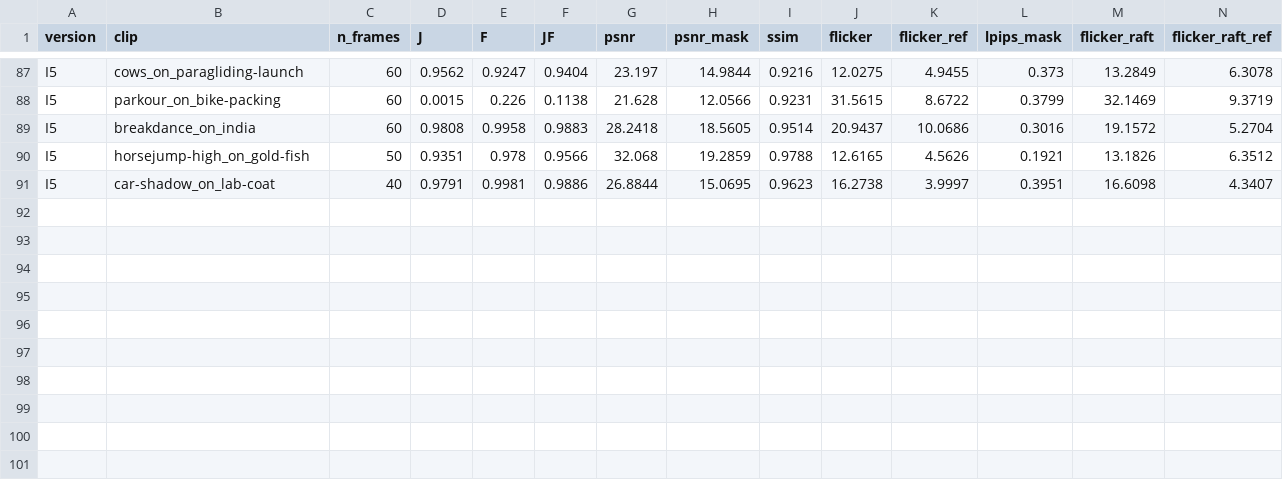
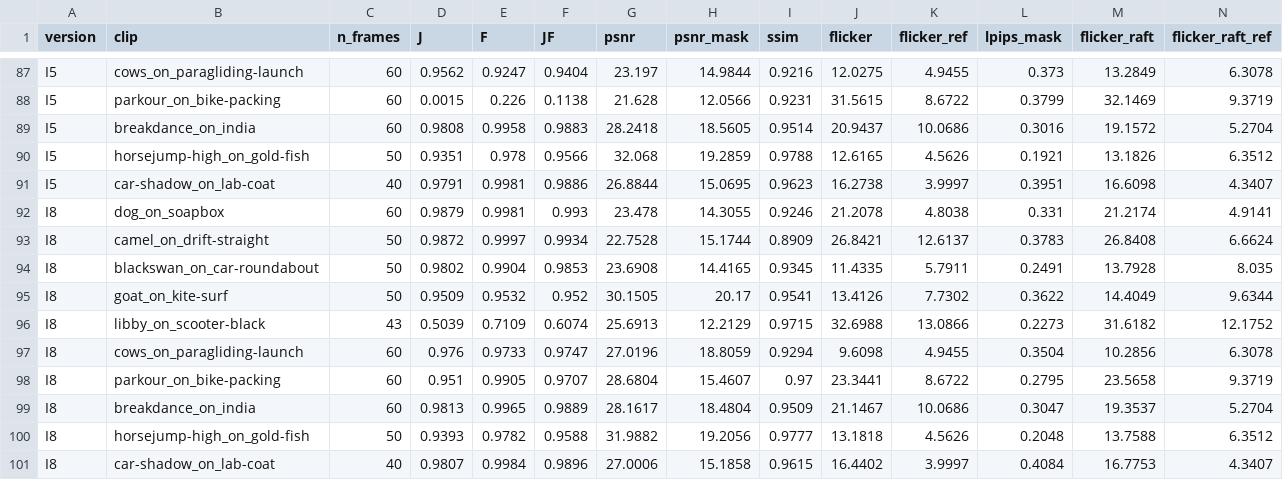
Before and after one commit to Norrozo/5810finalproject, a CSV file: results/results.csv, drawn as a sheet; only a part is shown, gaps mark what is left out; rows hold the shown columns only; the diff names each change by its address in the sheet, - before the commit and + after, or states it on an @@ line.

```diff
--- a/results/results.csv
+++ b/results/results.csv
+row 92: I8 | dog_on_soapbox | 60 | 0.9879 | 0.9981 | 0.993 | 23.478 | 14.3055 | 0.9246 | 21.2078 | 4.8038 | 0.331 | 21.2174 | 4.9141
+row 93: I8 | camel_on_drift-straight | 50 | 0.9872 | 0.9997 | 0.9934 | 22.7528 | 15.1744 | 0.8909 | 26.8421 | 12.6137 | 0.3783 | 26.8408 | 6.6624
+row 94: I8 | blackswan_on_car-roundabout | 50 | 0.9802 | 0.9904 | 0.9853 | 23.6908 | 14.4165 | 0.9345 | 11.4335 | 5.7911 | 0.2491 | 13.7928 | 8.035
+row 95: I8 | goat_on_kite-surf | 50 | 0.9509 | 0.9532 | 0.952 | 30.1505 | 20.17 | 0.9541 | 13.4126 | 7.7302 | 0.3622 | 14.4049 | 9.6344
+row 96: I8 | libby_on_scooter-black | 43 | 0.5039 | 0.7109 | 0.6074 | 25.6913 | 12.2129 | 0.9715 | 32.6988 | 13.0866 | 0.2273 | 31.6182 | 12.1752
+row 97: I8 | cows_on_paragliding-launch | 60 | 0.976 | 0.9733 | 0.9747 | 27.0196 | 18.8059 | 0.9294 | 9.6098 | 4.9455 | 0.3504 | 10.2856 | 6.3078
+row 98: I8 | parkour_on_bike-packing | 60 | 0.951 | 0.9905 | 0.9707 | 28.6804 | 15.4607 | 0.97 | 23.3441 | 8.6722 | 0.2795 | 23.5658 | 9.3719
+row 99: I8 | breakdance_on_india | 60 | 0.9813 | 0.9965 | 0.9889 | 28.1617 | 18.4804 | 0.9509 | 21.1467 | 10.0686 | 0.3047 | 19.3537 | 5.2704
+row 100: I8 | horsejump-high_on_gold-fish | 50 | 0.9393 | 0.9782 | 0.9588 | 31.9882 | 19.2056 | 0.9777 | 13.1818 | 4.5626 | 0.2048 | 13.7588 | 6.3512
+row 101: I8 | car-shadow_on_lab-coat | 40 | 0.9807 | 0.9984 | 0.9896 | 27.0006 | 15.1858 | 0.9615 | 16.4402 | 3.9997 | 0.4084 | 16.7753 | 4.3407
```
Also changed, not shown: results/real_dev_results.csv, results/real_results.csv, 10 other files.
